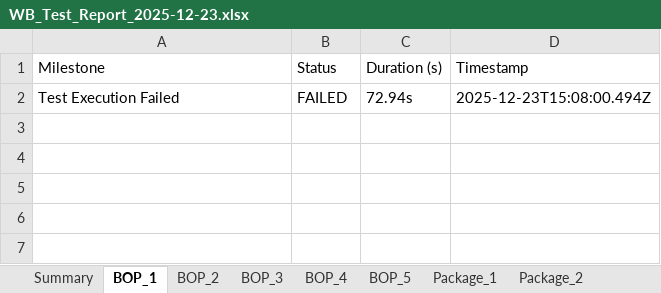
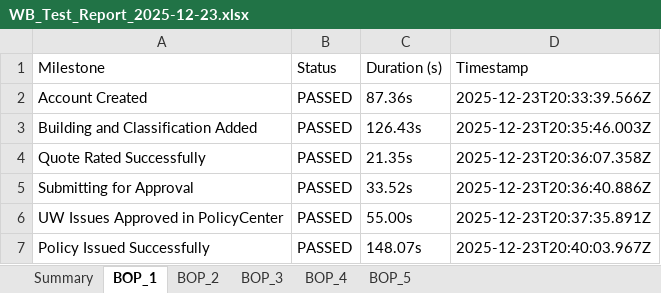
Before and after one commit to amitmishra0041-coder/Test-Automation-Portal, an Excel workbook: WB_Test_Report_2025-12-23.xlsx, sheet BOP_1, drawn as a sheet; values as stored, in another font and other column widths than the file's, no borders; removed rows and columns are numbered as before the commit, all else as after; the diff names each change by its address in the sheet, - before the commit and + after, or states it on an @@ line.

```diff
--- a/WB_Test_Report_2025-12-23.xlsx (sheet BOP_1)
+++ b/WB_Test_Report_2025-12-23.xlsx (sheet BOP_1)
-sheet tab: Package_1
-sheet tab: Package_2
-row 2: Test Execution Failed | FAILED | 72.94s | 2025-12-23T15:08:00.494Z
+row 2: Account Created | PASSED | 87.36s | 2025-12-23T20:33:39.566Z
+row 3: Building and Classification Added | PASSED | 126.43s | 2025-12-23T20:35:46.003Z
+row 4: Quote Rated Successfully | PASSED | 21.35s | 2025-12-23T20:36:07.358Z
+row 5: Submitting for Approval | PASSED | 33.52s | 2025-12-23T20:36:40.886Z
+row 6: UW Issues Approved in PolicyCenter | PASSED | 55.00s | 2025-12-23T20:37:35.891Z
+row 7: Policy Issued Successfully | PASSED | 148.07s | 2025-12-23T20:40:03.967Z
```
Also changed, not shown: sheet Summary, sheet BOP_2, sheet BOP_3, sheet BOP_5, sheet BOP_4, other sheet tabs, 34 other files.
